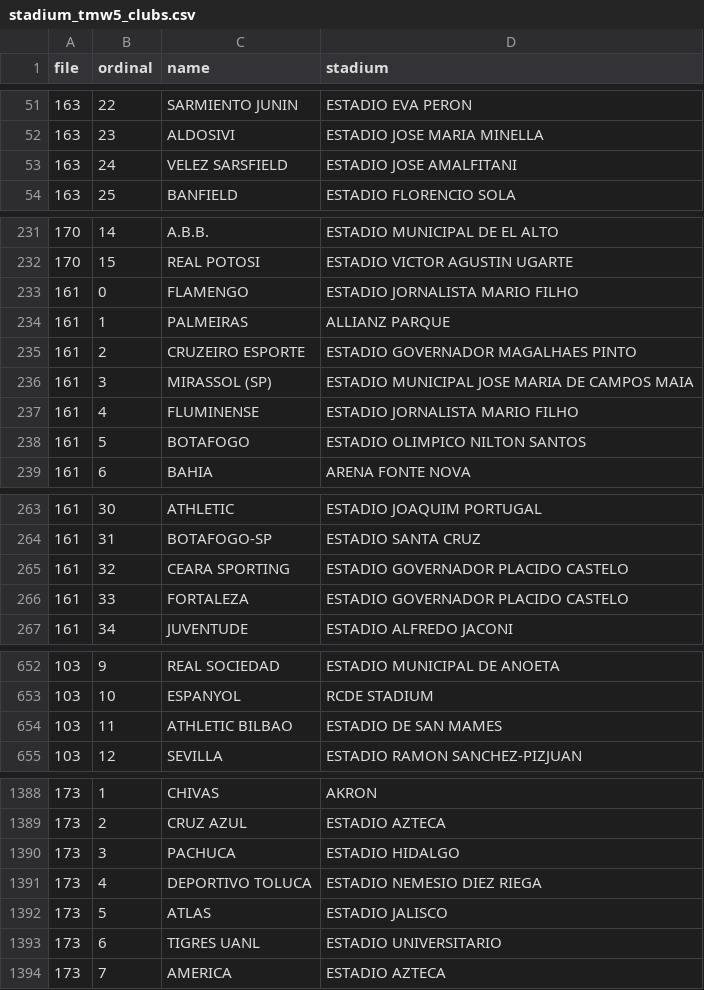
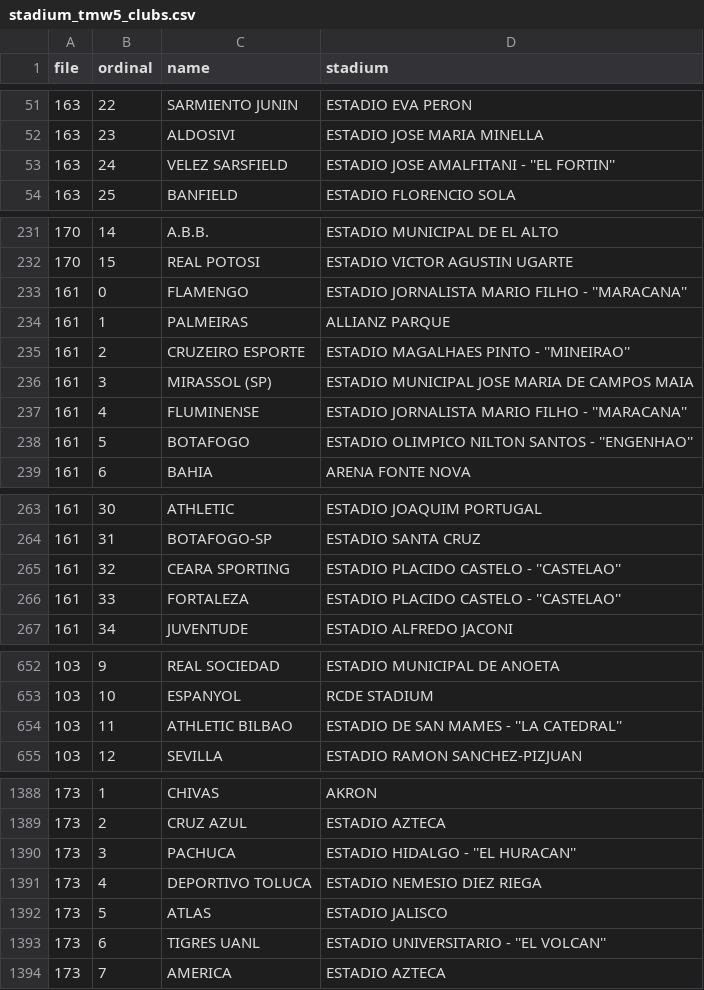
Before and after one commit to aminta/swos-9697-mod, a CSV file: tools/stadium_tmw5_clubs.csv, drawn as a sheet; only a part is shown, gaps mark what is left out; the diff covers the shown part only.

```diff
--- a/tools/stadium_tmw5_clubs.csv
+++ b/tools/stadium_tmw5_clubs.csv
@@ -52,3 +52,3 @@ file,ordinal,name,stadium
 163,23,ALDOSIVI,ESTADIO JOSE MARIA MINELLA
-163,24,VELEZ SARSFIELD,ESTADIO JOSE AMALFITANI
+163,24,VELEZ SARSFIELD,ESTADIO JOSE AMALFITANI - ''EL FORTIN''
 163,25,BANFIELD,ESTADIO FLORENCIO SOLA
@@ -232,8 +232,8 @@ file,ordinal,name,stadium
 170,15,REAL POTOSI,ESTADIO VICTOR AGUSTIN UGARTE
-161,0,FLAMENGO,ESTADIO JORNALISTA MARIO FILHO
+161,0,FLAMENGO,ESTADIO JORNALISTA MARIO FILHO - ''MARACANA''
 161,1,PALMEIRAS,ALLIANZ PARQUE
-161,2,CRUZEIRO ESPORTE,ESTADIO GOVERNADOR MAGALHAES PINTO
+161,2,CRUZEIRO ESPORTE,ESTADIO MAGALHAES PINTO - ''MINEIRAO''
 161,3,MIRASSOL (SP),ESTADIO MUNICIPAL JOSE MARIA DE CAMPOS MAIA
-161,4,FLUMINENSE,ESTADIO JORNALISTA MARIO FILHO
-161,5,BOTAFOGO,ESTADIO OLIMPICO NILTON SANTOS
+161,4,FLUMINENSE,ESTADIO JORNALISTA MARIO FILHO - ''MARACANA''
+161,5,BOTAFOGO,ESTADIO OLIMPICO NILTON SANTOS - ''ENGENHAO''
 161,6,BAHIA,ARENA FONTE NOVA
@@ -264,4 +264,4 @@ file,ordinal,name,stadium
 161,31,BOTAFOGO-SP,ESTADIO SANTA CRUZ
-161,32,CEARA SPORTING,ESTADIO GOVERNADOR PLACIDO CASTELO
-161,33,FORTALEZA,ESTADIO GOVERNADOR PLACIDO CASTELO
+161,32,CEARA SPORTING,ESTADIO PLACIDO CASTELO - ''CASTELAO''
+161,33,FORTALEZA,ESTADIO PLACIDO CASTELO - ''CASTELAO''
 161,34,JUVENTUDE,ESTADIO ALFREDO JACONI
@@ -653,3 +653,3 @@ file,ordinal,name,stadium
 103,10,ESPANYOL,RCDE STADIUM
-103,11,ATHLETIC BILBAO,ESTADIO DE SAN MAMES
+103,11,ATHLETIC BILBAO,ESTADIO DE SAN MAMES - ''LA CATEDRAL''
 103,12,SEVILLA,ESTADIO RAMON SANCHEZ-PIZJUAN
@@ -1389,6 +1389,6 @@ file,ordinal,name,stadium
 173,2,CRUZ AZUL,ESTADIO AZTECA
-173,3,PACHUCA,ESTADIO HIDALGO
+173,3,PACHUCA,ESTADIO HIDALGO - ''EL HURACAN''
 173,4,DEPORTIVO TOLUCA,ESTADIO NEMESIO DIEZ RIEGA
 173,5,ATLAS,ESTADIO JALISCO
-173,6,TIGRES UANL,ESTADIO UNIVERSITARIO
+173,6,TIGRES UANL,ESTADIO UNIVERSITARIO - ''EL VOLCAN''
 173,7,AMERICA,ESTADIO AZTECA
```
Also changed, not shown: 16 edited cells elsewhere in this file.
